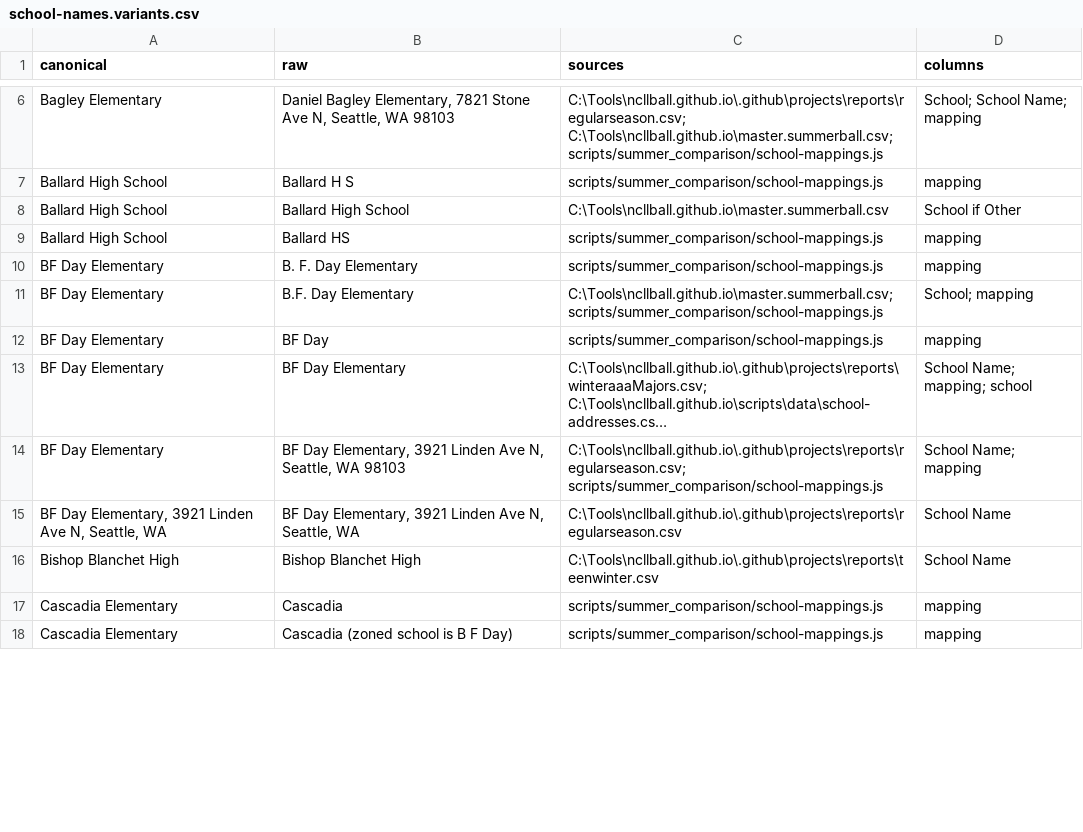
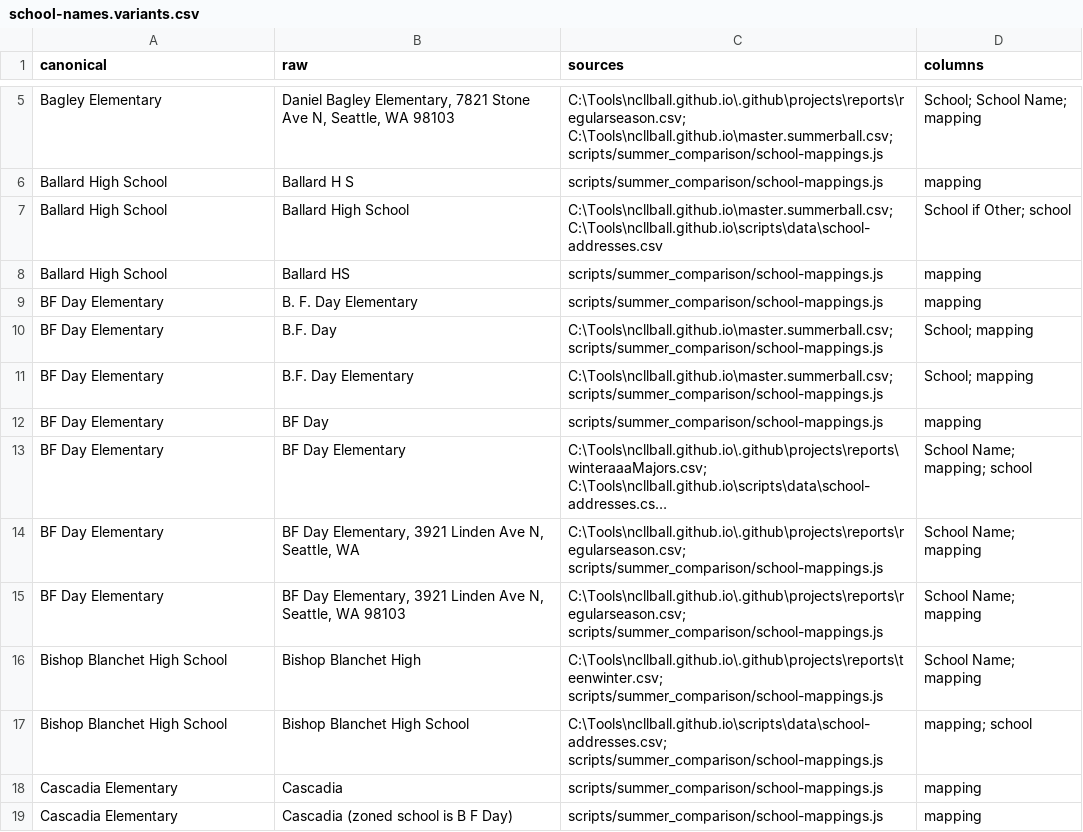
Before and after one commit to ncllball/ncllball.github.io, a CSV file: scripts/data/school-names.variants.csv, drawn as a sheet; only a part is shown, gaps mark what is left out; long unchanged cells end in …; removed rows and columns are numbered as before the commit, all else as after; the diff covers the shown part only; the diff names each change by its address in the sheet, - before the commit and + after, or states it on an @@ line.

Commit message:
Update school data files and mappings
- Refactored school names in `school-names.all.csv` and `school-names.variants.csv` for consistency and accuracy, including updates to variant counts and sources.
- Enhanced `school-mappings.js` to include additional normalization rules for school names, ensuring better matching and data integrity.
- Introduced a new `school-addresses.manual.csv` file containing authoritative addresses for various schools to improve address accuracy in the dataset.

```diff
--- a/scripts/data/school-names.variants.csv
+++ b/scripts/data/school-names.variants.csv
-C7 (sources): C:\Tools\ncllball.github.io\master.summerball.csv
+C7 (sources): C:\Tools\ncllball.github.io\master.summerball.csv; C:\Tools\ncllball.github.io\scripts\data\school-addresses.csv
-D7 (columns): School if Other
+D7 (columns): School if Other; school
+row 10: BF Day Elementary | B.F. Day | C:\Tools\ncllball.github.io\master.summerball.csv; scripts/summer_comparison/school-mappings.js | School; mapping
+row 14: BF Day Elementary | BF Day Elementary, 3921 Linden Ave N, Seattle, WA | C:\Tools\ncllball.github.io\.github\projects\reports\regularseason.csv; scripts/summer_comparison/school-mappings.js | School Name; mapping
-row 15: BF Day Elementary, 3921 Linden Ave N, Seattle, WA | BF Day Elementary, 3921 Linden Ave N, Seattle, WA | C:\Tools\ncllball.github.io\.github\projects\reports\regularseason.csv | School Name
-A16 (canonical): Bishop Blanchet High
+A16 (canonical): Bishop Blanchet High School
-C16 (sources): C:\Tools\ncllball.github.io\.github\projects\reports\teenwinter.csv
+C16 (sources): C:\Tools\ncllball.github.io\.github\projects\reports\teenwinter.csv; scripts/summer_comparison/school-mappings.js
-D16 (columns): School Name
+D16 (columns): School Name; mapping
+row 17: Bishop Blanchet High School | Bishop Blanchet High School | C:\Tools\ncllball.github.io\scripts\data\school-addresses.csv; scripts/summer_comparison/school-mappings.js | mapping; school
```
Also changed, not shown: 10 added rows, 3 removed rows and 47 edited cells elsewhere in this file, scripts/data/school-names.all.csv, 5 other files.
